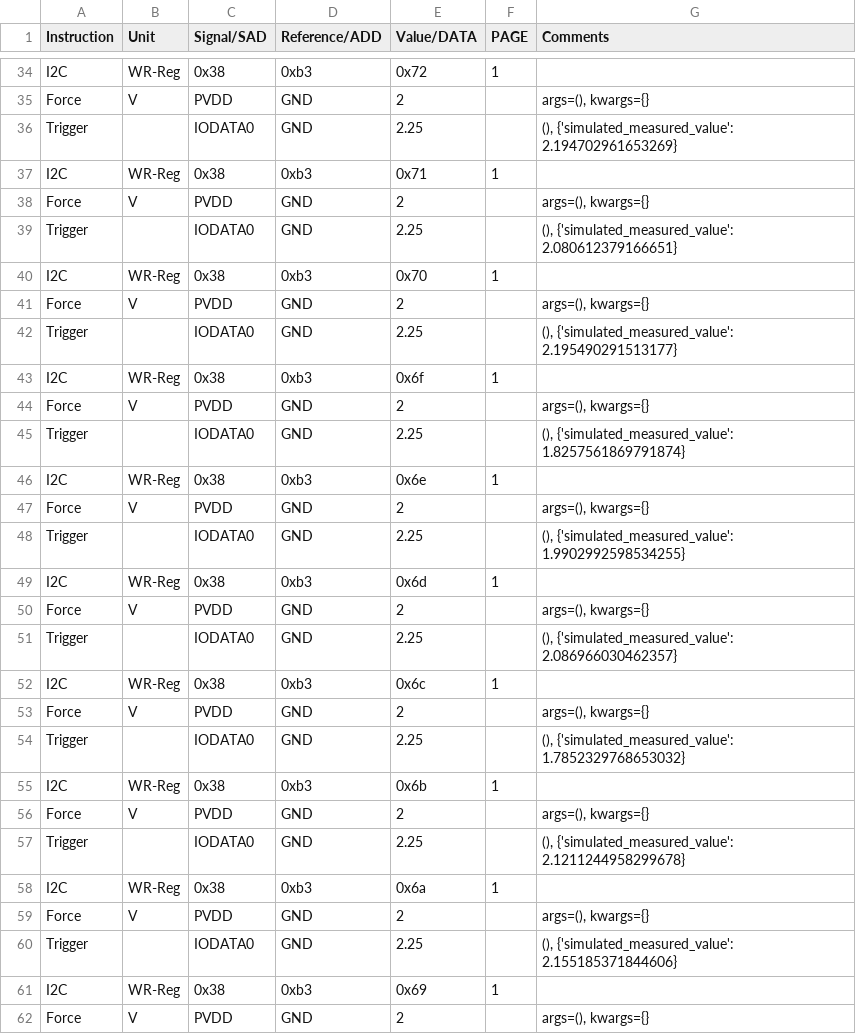
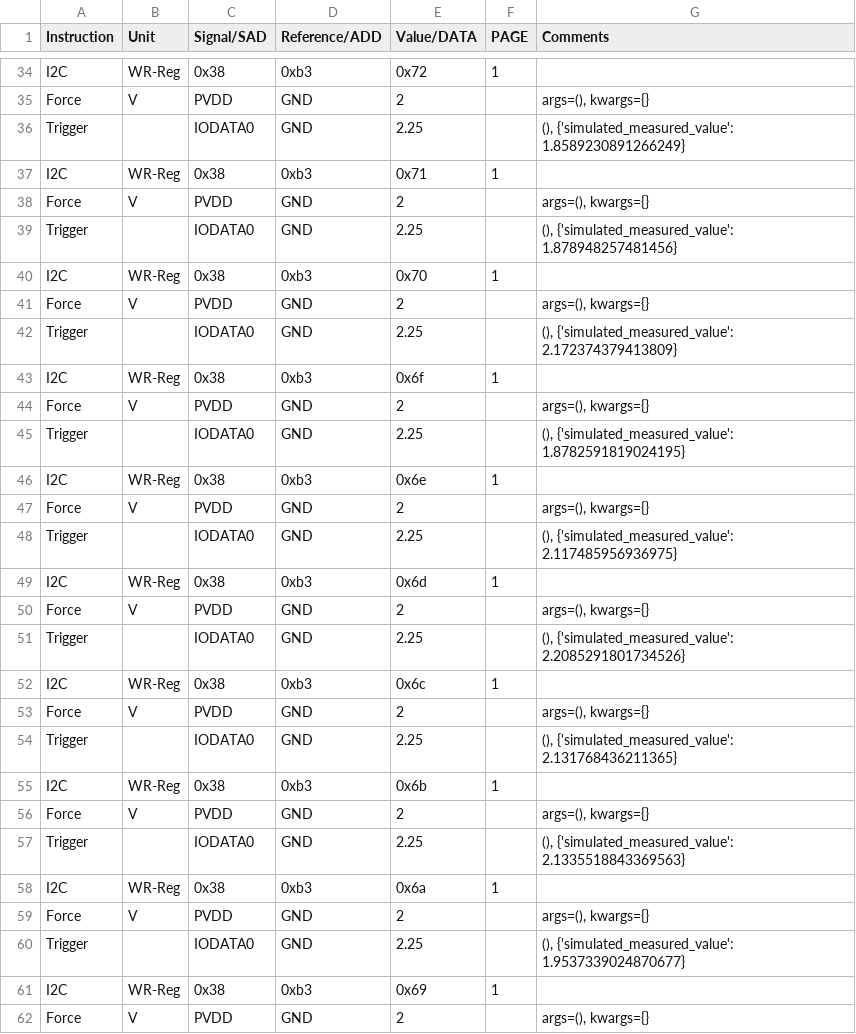
Before and after one commit to HarishKumarSedu/Aerodyne, a CSV file: Trimming/ate/UVLO_L2H_Trim.csv, drawn as a sheet; only a part is shown, gaps mark what is left out; the diff covers the shown part only.

```diff
--- a/Trimming/ate/UVLO_L2H_Trim.csv
+++ b/Trimming/ate/UVLO_L2H_Trim.csv
@@ -35,27 +35,27 @@ I2C,WR-Reg,0x38,0xb3,0x72,1,
 Force,V,PVDD,GND,2,,"args=(), kwargs={}"
-Trigger,,IODATA0,GND,2.25,,"(), {'simulated_measured_value': 2.194702961653269}"
+Trigger,,IODATA0,GND,2.25,,"(), {'simulated_measured_value': 1.8589230891266249}"
 I2C,WR-Reg,0x38,0xb3,0x71,1,
 Force,V,PVDD,GND,2,,"args=(), kwargs={}"
-Trigger,,IODATA0,GND,2.25,,"(), {'simulated_measured_value': 2.080612379166651}"
+Trigger,,IODATA0,GND,2.25,,"(), {'simulated_measured_value': 1.878948257481456}"
 I2C,WR-Reg,0x38,0xb3,0x70,1,
 Force,V,PVDD,GND,2,,"args=(), kwargs={}"
-Trigger,,IODATA0,GND,2.25,,"(), {'simulated_measured_value': 2.195490291513177}"
+Trigger,,IODATA0,GND,2.25,,"(), {'simulated_measured_value': 2.172374379413809}"
 I2C,WR-Reg,0x38,0xb3,0x6f,1,
 Force,V,PVDD,GND,2,,"args=(), kwargs={}"
-Trigger,,IODATA0,GND,2.25,,"(), {'simulated_measured_value': 1.8257561869791874}"
+Trigger,,IODATA0,GND,2.25,,"(), {'simulated_measured_value': 1.8782591819024195}"
 I2C,WR-Reg,0x38,0xb3,0x6e,1,
 Force,V,PVDD,GND,2,,"args=(), kwargs={}"
-Trigger,,IODATA0,GND,2.25,,"(), {'simulated_measured_value': 1.9902992598534255}"
+Trigger,,IODATA0,GND,2.25,,"(), {'simulated_measured_value': 2.117485956936975}"
 I2C,WR-Reg,0x38,0xb3,0x6d,1,
 Force,V,PVDD,GND,2,,"args=(), kwargs={}"
-Trigger,,IODATA0,GND,2.25,,"(), {'simulated_measured_value': 2.086966030462357}"
+Trigger,,IODATA0,GND,2.25,,"(), {'simulated_measured_value': 2.2085291801734526}"
 I2C,WR-Reg,0x38,0xb3,0x6c,1,
 Force,V,PVDD,GND,2,,"args=(), kwargs={}"
-Trigger,,IODATA0,GND,2.25,,"(), {'simulated_measured_value': 1.7852329768653032}"
+Trigger,,IODATA0,GND,2.25,,"(), {'simulated_measured_value': 2.131768436211365}"
 I2C,WR-Reg,0x38,0xb3,0x6b,1,
 Force,V,PVDD,GND,2,,"args=(), kwargs={}"
-Trigger,,IODATA0,GND,2.25,,"(), {'simulated_measured_value': 2.1211244958299678}"
+Trigger,,IODATA0,GND,2.25,,"(), {'simulated_measured_value': 2.1335518843369563}"
 I2C,WR-Reg,0x38,0xb3,0x6a,1,
 Force,V,PVDD,GND,2,,"args=(), kwargs={}"
-Trigger,,IODATA0,GND,2.25,,"(), {'simulated_measured_value': 2.155185371844606}"
+Trigger,,IODATA0,GND,2.25,,"(), {'simulated_measured_value': 1.9537339024870677}"
 I2C,WR-Reg,0x38,0xb3,0x69,1,
```
Also changed, not shown: 1 added row, 1 removed row and 23 edited cells elsewhere in this file, 2 other files.
